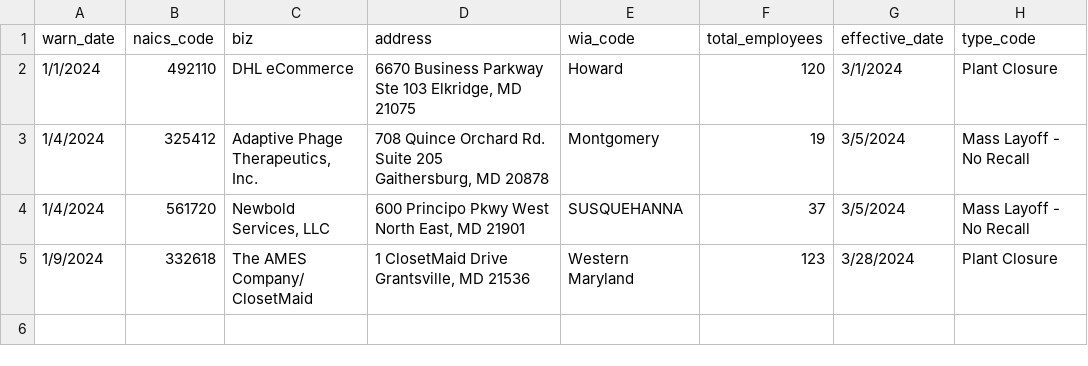
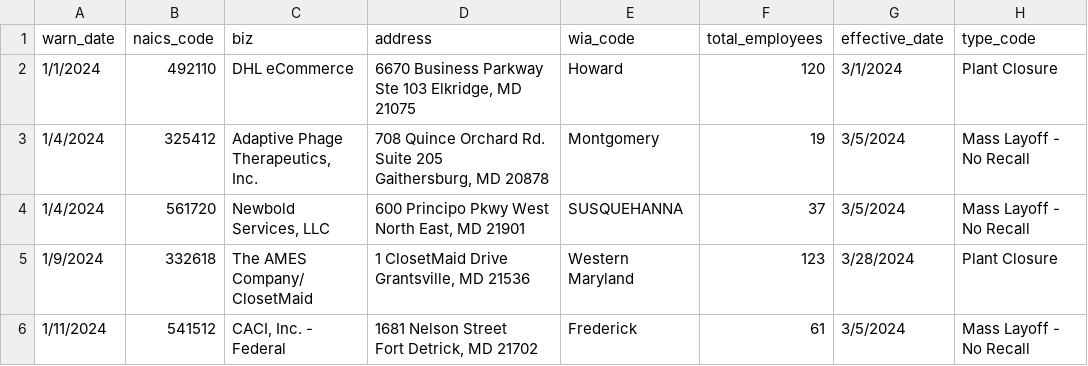
Before and after one commit to micaleiva01/first-nicar-github-scraper, a CSV file: warn-data.csv, drawn as a sheet.

```diff
--- a/warn-data.csv
+++ b/warn-data.csv
@@ -11 +11,4 @@ ClosetMaid","1 ClosetMaid Drive
 Grantsville, MD 21536",Western Maryland,123,3/28/2024,Plant Closure
+1/11/2024,541512,"CACI, Inc. - Federal","1681 Nelson Street
+Fort Detrick, MD 21702",Frederick,61,3/5/2024,"Mass Layoff -
+No Recall"
```
